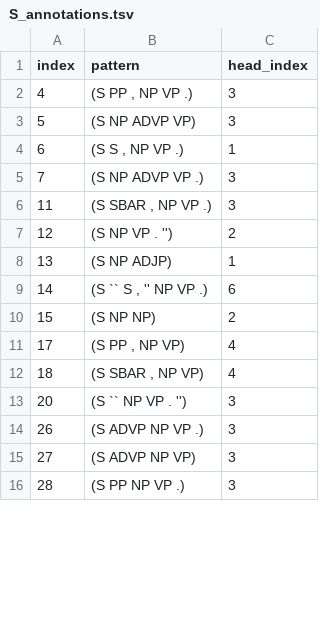
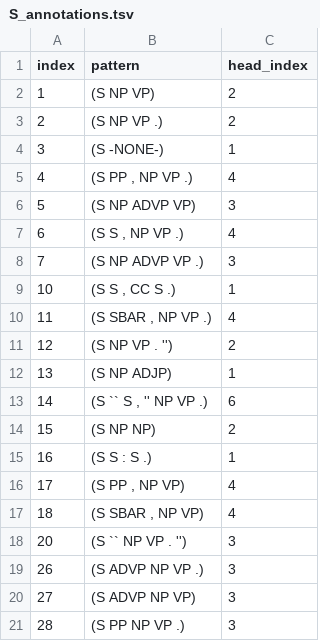
Before and after one commit to matt-gardner/head-rule-checking, a TSV file: annotations/S_annotations.tsv, drawn as a sheet; only a part is shown; the diff covers the shown part only.

```diff
--- a/annotations/S_annotations.tsv
+++ b/annotations/S_annotations.tsv
@@ -1,7 +1,11 @@
 index	pattern	head_index
-4	(S PP , NP VP .)	3
+1	(S NP VP)	2
+2	(S NP VP .)	2
+3	(S -NONE-)	1
+4	(S PP , NP VP .)	4
 5	(S NP ADVP VP)	3
-6	(S S , NP VP .)	1
+6	(S S , NP VP .)	4
 7	(S NP ADVP VP .)	3
-11	(S SBAR , NP VP .)	3
+10	(S S , CC S .)	1
+11	(S SBAR , NP VP .)	4
 12	(S NP VP . '')	2
@@ -10,2 +14,3 @@ index	pattern	head_index
 15	(S NP NP)	2
+16	(S S : S .)	1
 17	(S PP , NP VP)	4
```
Also changed, not shown: 2 added rows and 6 edited cells elsewhere in this file, annotations/ADVP_annotations.tsv, annotations/FRAG_annotations.tsv, 1 other file.
